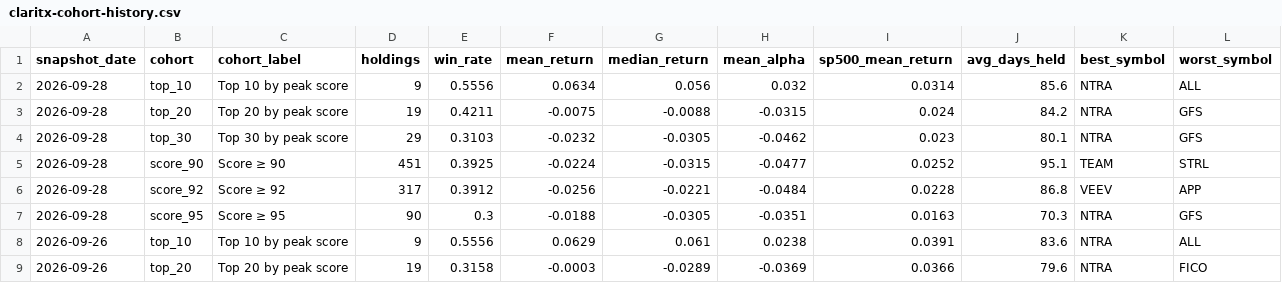
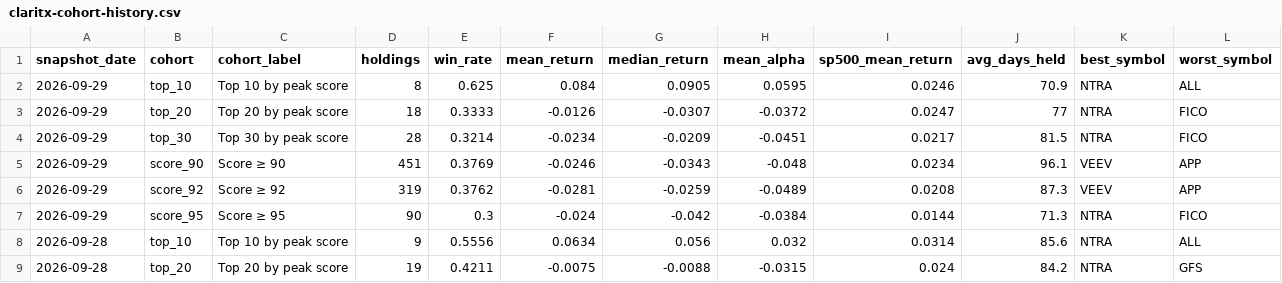
Before and after one commit to Orcules/claritx-forward-test, a CSV file: data/claritx-cohort-history.csv, drawn as a sheet; only a part is shown; the shorter side is filled out with more unchanged rows.

```diff
--- a/data/claritx-cohort-history.csv
+++ b/data/claritx-cohort-history.csv
@@ -1,2 +1,8 @@
 snapshot_date,cohort,cohort_label,holdings,win_rate,mean_return,median_return,mean_alpha,sp500_mean_return,avg_days_held,best_symbol,worst_symbol
+2026-09-29,top_10,Top 10 by peak score,8,0.625,0.084,0.0905,0.0595,0.0246,70.9,NTRA,ALL
+2026-09-29,top_20,Top 20 by peak score,18,0.3333,-0.0126,-0.0307,-0.0372,0.0247,77,NTRA,FICO
+2026-09-29,top_30,Top 30 by peak score,28,0.3214,-0.0234,-0.0209,-0.0451,0.0217,81.5,NTRA,FICO
+2026-09-29,score_90,Score ≥ 90,451,0.3769,-0.0246,-0.0343,-0.048,0.0234,96.1,VEEV,APP
+2026-09-29,score_92,Score ≥ 92,319,0.3762,-0.0281,-0.0259,-0.0489,0.0208,87.3,VEEV,APP
+2026-09-29,score_95,Score ≥ 95,90,0.3,-0.024,-0.042,-0.0384,0.0144,71.3,NTRA,FICO
 2026-09-28,top_10,Top 10 by peak score,9,0.5556,0.0634,0.056,0.032,0.0314,85.6,NTRA,ALL
```
Also changed, not shown: data/claritx-forward-test-arms.csv, data/claritx-forward-test-daily.csv, 2 other files.
